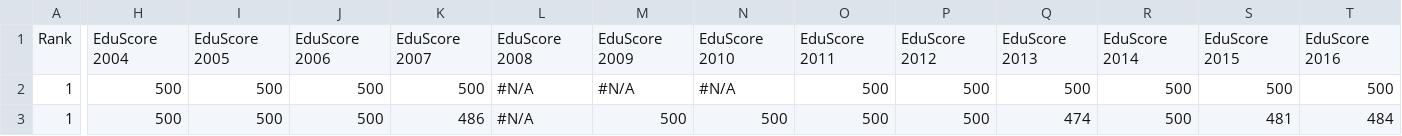
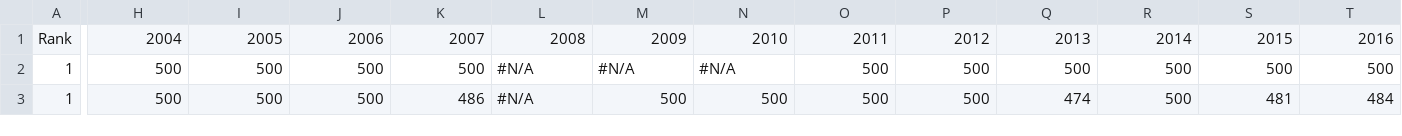
Before and after one commit to Bulinche/Dwelling---Project-3, a CSV file: SchoolData/2004-2019points.csv, drawn as a sheet; only a part is shown, gaps mark what is left out; the diff covers the shown part only; the diff names each change by its address in the sheet, - before the commit and + after, or states it on an @@ line.

```diff
--- a/SchoolData/2004-2019points.csv
+++ b/SchoolData/2004-2019points.csv
-H1: EduScore 2004
+H1: 2004
-I1: EduScore 2005
+I1: 2005
-J1: EduScore 2006
+J1: 2006
-K1: EduScore 2007
+K1: 2007
-L1: EduScore 2008
+L1: 2008
-M1: EduScore 2009
+M1: 2009
-N1: EduScore 2010
+N1: 2010
-O1: EduScore 2011
+O1: 2011
-P1: EduScore 2012
+P1: 2012
-Q1: EduScore 2013
+Q1: 2013
-R1: EduScore 2014
+R1: 2014
-S1: EduScore 2015
+S1: 2015
-T1: EduScore 2016
+T1: 2016
```
Also changed, not shown: 3 edited cells elsewhere in this file, 1 other file.
